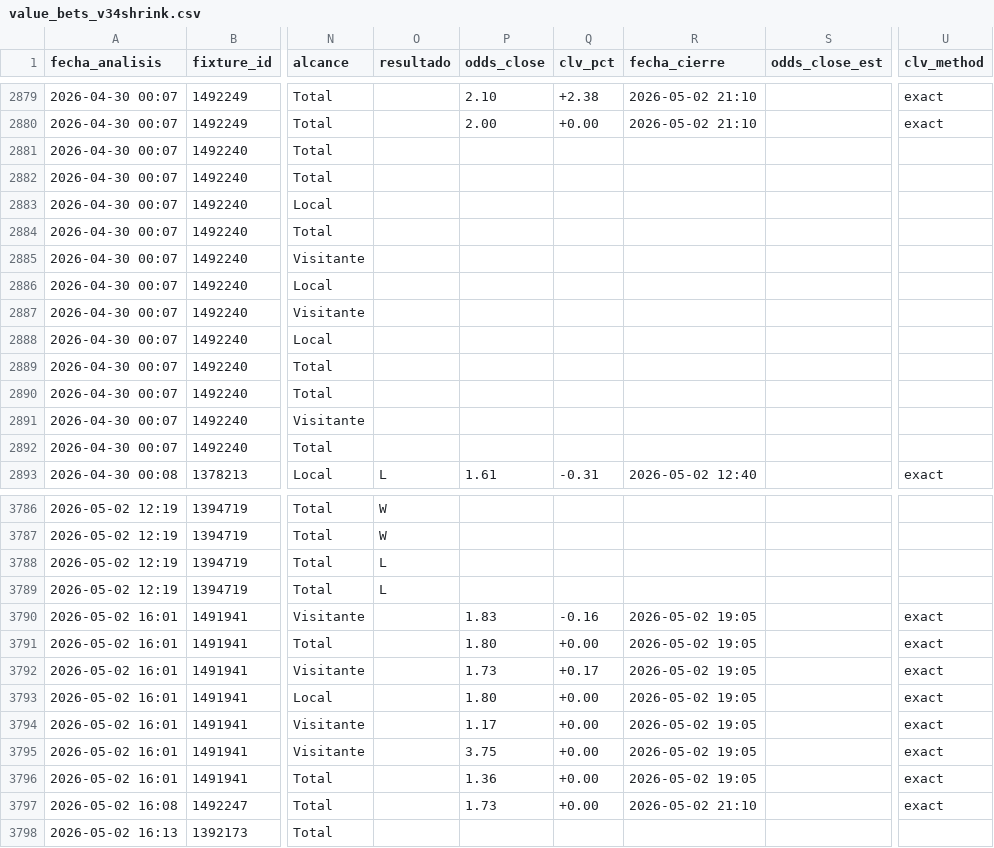
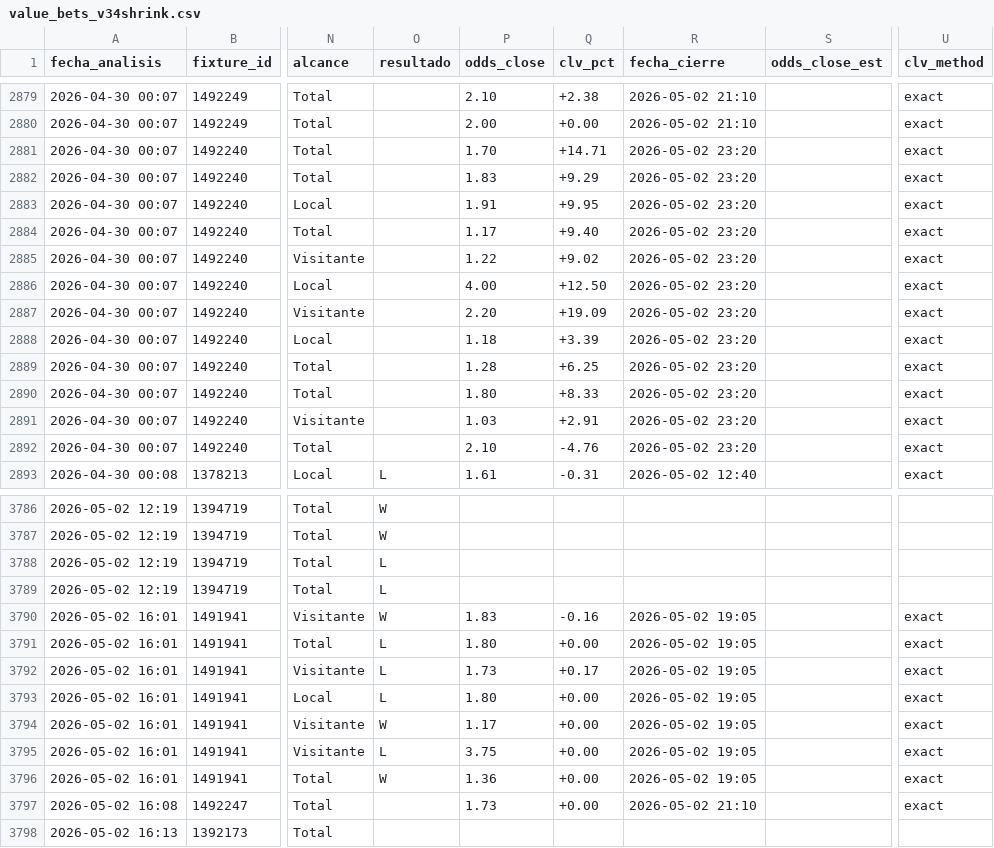
Before and after one commit to MatiasDas223/ApuestasDepo, a CSV file: data/apuestas/value_bets_v34shrink.csv, drawn as a sheet; only a part is shown, gaps mark what is left out; the diff covers the shown part only; the diff names each change by its address in the sheet, - before the commit and + after, or states it on an @@ line.

```diff
--- a/data/apuestas/value_bets_v34shrink.csv
+++ b/data/apuestas/value_bets_v34shrink.csv
-P2881 (odds_close): (empty)
+P2881 (odds_close): 1.70
-Q2881 (clv_pct): (empty)
+Q2881 (clv_pct): +14.71
-R2881:R2892 (fecha_cierre): (empty)
+R2881:R2892 (fecha_cierre): 2026-05-02 23:20
-U2881:U2892 (clv_method): (empty)
+U2881:U2892 (clv_method): exact
-P2882 (odds_close): (empty)
+P2882 (odds_close): 1.83
-Q2882 (clv_pct): (empty)
+Q2882 (clv_pct): +9.29
-P2883 (odds_close): (empty)
+P2883 (odds_close): 1.91
-Q2883 (clv_pct): (empty)
+Q2883 (clv_pct): +9.95
-P2884 (odds_close): (empty)
+P2884 (odds_close): 1.17
-Q2884 (clv_pct): (empty)
+Q2884 (clv_pct): +9.40
-P2885 (odds_close): (empty)
+P2885 (odds_close): 1.22
-Q2885 (clv_pct): (empty)
+Q2885 (clv_pct): +9.02
-P2886 (odds_close): (empty)
+P2886 (odds_close): 4.00
-Q2886 (clv_pct): (empty)
+Q2886 (clv_pct): +12.50
-P2887 (odds_close): (empty)
+P2887 (odds_close): 2.20
-Q2887 (clv_pct): (empty)
+Q2887 (clv_pct): +19.09
-P2888 (odds_close): (empty)
+P2888 (odds_close): 1.18
-Q2888 (clv_pct): (empty)
+Q2888 (clv_pct): +3.39
-P2889 (odds_close): (empty)
+P2889 (odds_close): 1.28
-Q2889 (clv_pct): (empty)
+Q2889 (clv_pct): +6.25
-P2890 (odds_close): (empty)
+P2890 (odds_close): 1.80
-Q2890 (clv_pct): (empty)
+Q2890 (clv_pct): +8.33
-P2891 (odds_close): (empty)
+P2891 (odds_close): 1.03
-Q2891 (clv_pct): (empty)
+Q2891 (clv_pct): +2.91
-P2892 (odds_close): (empty)
+P2892 (odds_close): 2.10
-Q2892 (clv_pct): (empty)
+Q2892 (clv_pct): -4.76
-O3790 (resultado): (empty)
+O3790 (resultado): W
-O3791:O3793 (resultado): (empty)
+O3791:O3793 (resultado): L
-O3794 (resultado): (empty)
+O3794 (resultado): W
-O3795 (resultado): (empty)
+O3795 (resultado): L
-O3796 (resultado): (empty)
+O3796 (resultado): W
```
Also changed, not shown: 86 edited cells elsewhere in this file, data/apuestas/value_bets_calibrado.csv, data/apuestas/value_bets_filtrados.csv, 21 other files.
